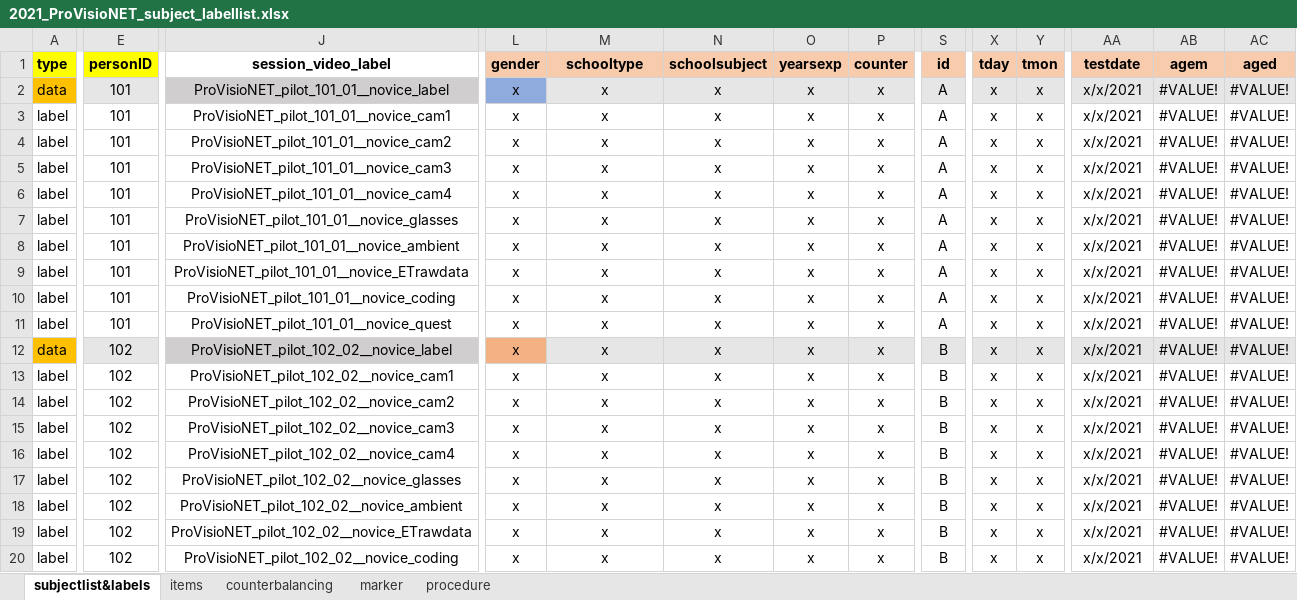
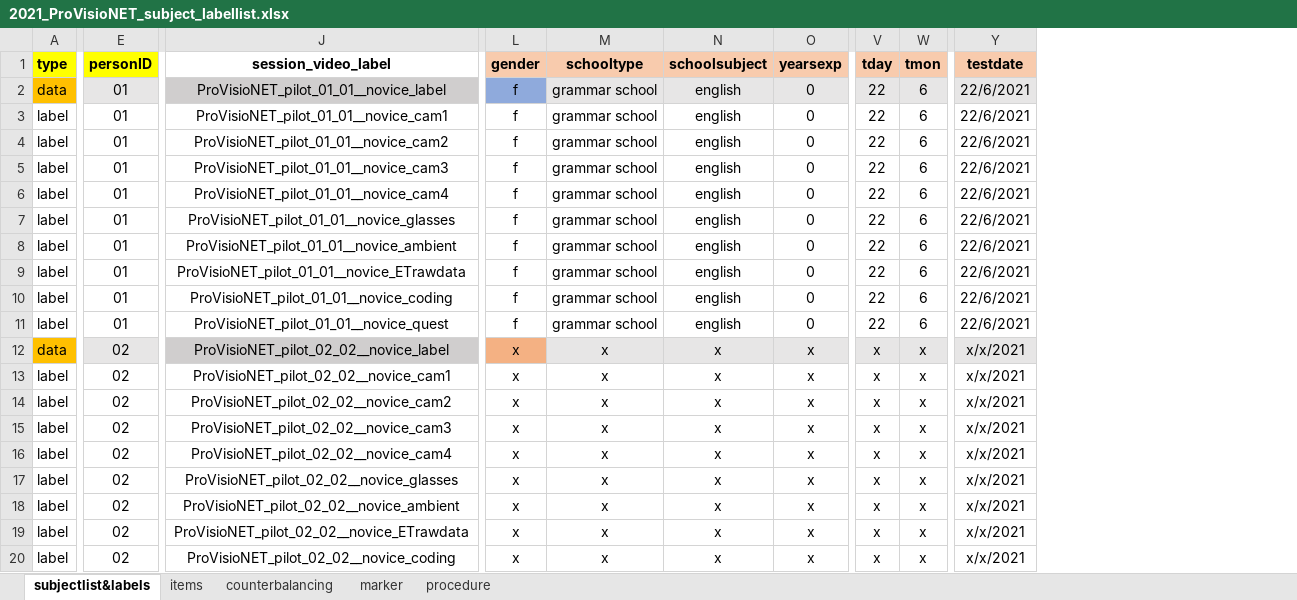
Before and after one commit to ginaamri/Mandy-PhD, an Excel workbook: 01_studies/01_Laborstudie ProVisioNET/2021_ProVisioNET_subject_labellist.xlsx, sheet subjectlist&labels, drawn as a sheet; only a part is shown, gaps mark what is left out; values as stored, in another font and other column widths than the file's, no borders; removed rows and columns are numbered as before the commit, all else as after; the diff covers the shown part only; the diff names each change by its address in the sheet, - before the commit and + after, or states it on an @@ line.

Commit message:
Update 2021_ProVisioNET_subject_labellist.xlsx

```diff
--- a/01_studies/01_Laborstudie ProVisioNET/2021_ProVisioNET_subject_labellist.xlsx (sheet subjectlist&labels)
+++ b/01_studies/01_Laborstudie ProVisioNET/2021_ProVisioNET_subject_labellist.xlsx (sheet subjectlist&labels)
-column P (counter), rows 2-20: all x
-column S (id), rows 2-20: A | A | A | A | A | A | A | A | A | A | B | B | B | B | B | B | B | B | B
-column AB (agem), rows 2-20: all #VALUE!
-column AC (aged), rows 2-20: all #VALUE!
-E2:E11 (personID): 101
+E2:E11 (personID): 01
-J2 (session_video_label): ProVisioNET_pilot_101_01__novice_label
+J2 (session_video_label): ProVisioNET_pilot_01_01__novice_label
-L2:L11 (gender): x
+L2:L11 (gender): f
-M2:M11 (schooltype): x
+M2:M11 (schooltype): grammar school
-N2:N11 (schoolsubject): x
+N2:N11 (schoolsubject): english
-O2:O11 (yearsexp): x
+O2:O11 (yearsexp): 0
-V2:V11 (tday): x
+V2:V11 (tday): 22
-W2:W11 (tmon): x
+W2:W11 (tmon): 6
-Y2:Y11 (testdate): x/x/2021
+Y2:Y11 (testdate): 22/6/2021
-J3 (session_video_label): ProVisioNET_pilot_101_01__novice_cam1
+J3 (session_video_label): ProVisioNET_pilot_01_01__novice_cam1
-J4 (session_video_label): ProVisioNET_pilot_101_01__novice_cam2
+J4 (session_video_label): ProVisioNET_pilot_01_01__novice_cam2
-J5 (session_video_label): ProVisioNET_pilot_101_01__novice_cam3
+J5 (session_video_label): ProVisioNET_pilot_01_01__novice_cam3
-J6 (session_video_label): ProVisioNET_pilot_101_01__novice_cam4
+J6 (session_video_label): ProVisioNET_pilot_01_01__novice_cam4
-J7 (session_video_label): ProVisioNET_pilot_101_01__novice_glasses
+J7 (session_video_label): ProVisioNET_pilot_01_01__novice_glasses
-J8 (session_video_label): ProVisioNET_pilot_101_01__novice_ambient
+J8 (session_video_label): ProVisioNET_pilot_01_01__novice_ambient
-J9 (session_video_label): ProVisioNET_pilot_101_01__novice_ETrawdata
+J9 (session_video_label): ProVisioNET_pilot_01_01__novice_ETrawdata
-J10 (session_video_label): ProVisioNET_pilot_101_01__novice_coding
+J10 (session_video_label): ProVisioNET_pilot_01_01__novice_coding
-J11 (session_video_label): ProVisioNET_pilot_101_01__novice_quest
+J11 (session_video_label): ProVisioNET_pilot_01_01__novice_quest
-E12:E20 (personID): 102
+E12:E20 (personID): 02
-J12 (session_video_label): ProVisioNET_pilot_102_02__novice_label
+J12 (session_video_label): ProVisioNET_pilot_02_02__novice_label
-J13 (session_video_label): ProVisioNET_pilot_102_02__novice_cam1
+J13 (session_video_label): ProVisioNET_pilot_02_02__novice_cam1
-J14 (session_video_label): ProVisioNET_pilot_102_02__novice_cam2
+J14 (session_video_label): ProVisioNET_pilot_02_02__novice_cam2
-J15 (session_video_label): ProVisioNET_pilot_102_02__novice_cam3
+J15 (session_video_label): ProVisioNET_pilot_02_02__novice_cam3
-J16 (session_video_label): ProVisioNET_pilot_102_02__novice_cam4
+J16 (session_video_label): ProVisioNET_pilot_02_02__novice_cam4
-J17 (session_video_label): ProVisioNET_pilot_102_02__novice_glasses
+J17 (session_video_label): ProVisioNET_pilot_02_02__novice_glasses
-J18 (session_video_label): ProVisioNET_pilot_102_02__novice_ambient
+J18 (session_video_label): ProVisioNET_pilot_02_02__novice_ambient
-J19 (session_video_label): ProVisioNET_pilot_102_02__novice_ETrawdata
+J19 (session_video_label): ProVisioNET_pilot_02_02__novice_ETrawdata
-J20 (session_video_label): ProVisioNET_pilot_102_02__novice_coding
+J20 (session_video_label): ProVisioNET_pilot_02_02__novice_coding
```
Also changed, not shown: 82 edited cells elsewhere in this sheet, formulas that keep their value.
